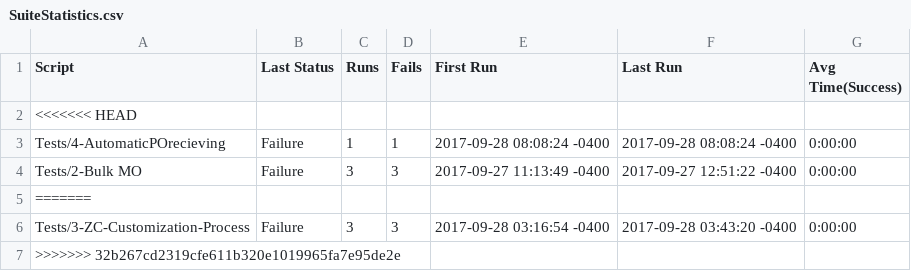
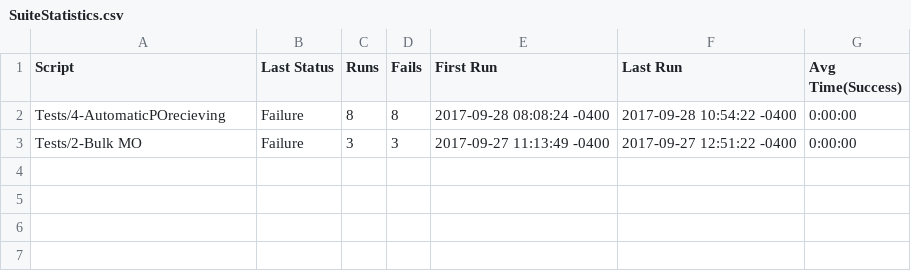
Before and after one commit to hbhardwaj03/Andyz-POC, a CSV file: Results/SuiteStatistics.csv, drawn as a sheet.

```diff
--- a/Results/SuiteStatistics.csv
+++ b/Results/SuiteStatistics.csv
@@ -1,7 +1,3 @@
 Script,Last Status,Runs,Fails,First Run,Last Run,Avg Time(Success)
-<<<<<<< HEAD
-Tests/4-AutomaticPOrecieving,Failure,1,1,2017-09-28 08:08:24 -0400,2017-09-28 08:08:24 -0400,0:00:00
+Tests/4-AutomaticPOrecieving,Failure,8,8,2017-09-28 08:08:24 -0400,2017-09-28 10:54:22 -0400,0:00:00
 Tests/2-Bulk MO,Failure,3,3,2017-09-27 11:13:49 -0400,2017-09-27 12:51:22 -0400,0:00:00
-=======
-Tests/3-ZC-Customization-Process,Failure,3,3,2017-09-28 03:16:54 -0400,2017-09-28 03:43:20 -0400,0:00:00
->>>>>>> 32b267cd2319cfe611b320e1019965fa7e95de2e
```
Also changed, not shown: 4 other files.
